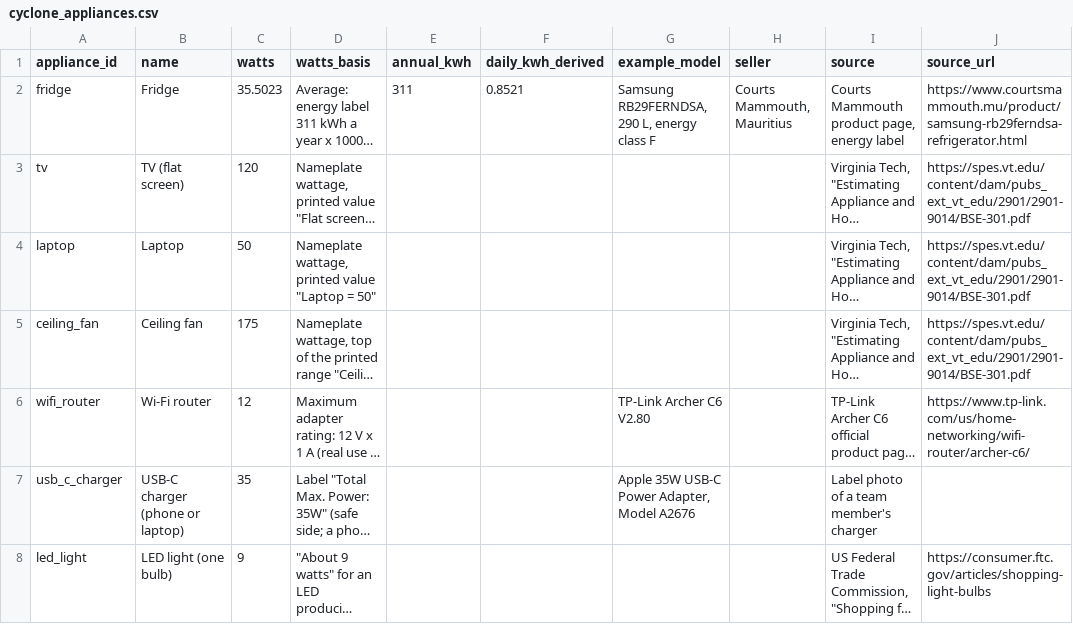
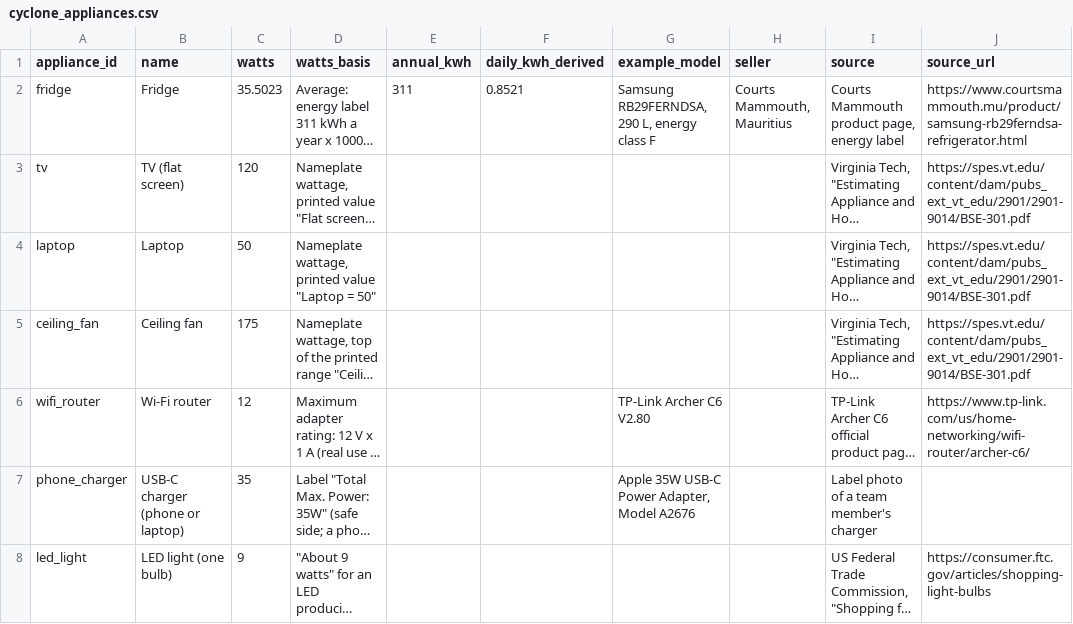
Before and after one commit to Rinkazuto/The-Revengers, a CSV file: data/seed/cyclone_appliances.csv, drawn as a sheet; only a part is shown; long unchanged cells end in …; the diff names each change by its address in the sheet, - before the commit and + after, or states it on an @@ line.

Commit message:
Add QA expected results for solar (SC-10 to SC-16) and cyclone backup; charger id phone_charger

```diff
--- a/data/seed/cyclone_appliances.csv
+++ b/data/seed/cyclone_appliances.csv
-A7 (appliance_id): usb_c_charger
+A7 (appliance_id): phone_charger
```
Also changed, not shown: 3 other files.
